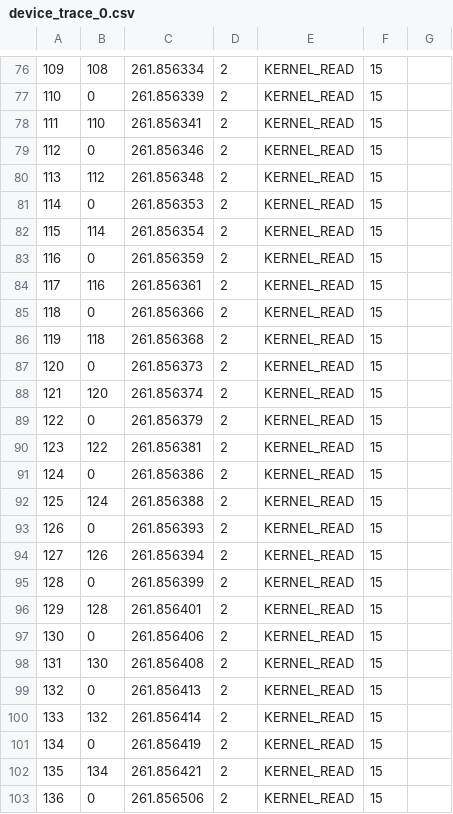
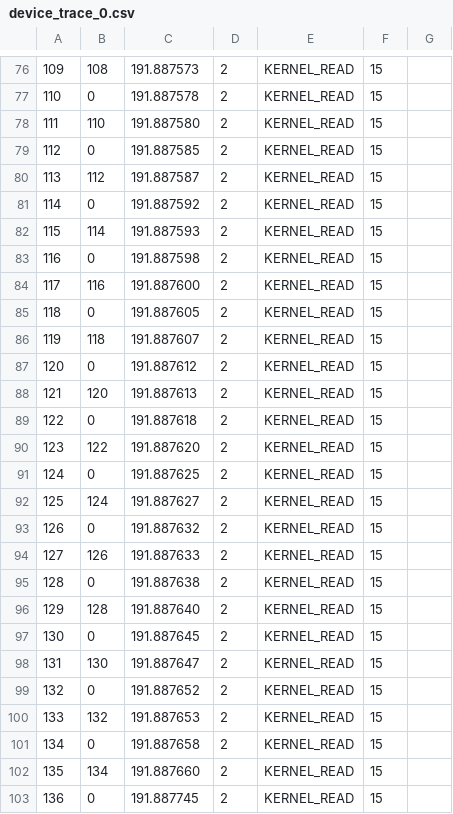
Before and after one commit to epopaja/ASearch, a CSV file: logs/baseline_2024-12-02/run4/device_trace_0.csv, drawn as a sheet; only a part is shown, gaps mark what is left out; the diff covers the shown part only; the diff names each change by its address in the sheet, - before the commit and + after, or states it on an @@ line.

```diff
--- a/logs/baseline_2024-12-02/run4/device_trace_0.csv
+++ b/logs/baseline_2024-12-02/run4/device_trace_0.csv
-C76: 261.856334
+C76: 191.887573
-C77: 261.856339
+C77: 191.887578
-C78: 261.856341
+C78: 191.887580
-C79: 261.856346
+C79: 191.887585
-C80: 261.856348
+C80: 191.887587
-C81: 261.856353
+C81: 191.887592
-C82: 261.856354
+C82: 191.887593
-C83: 261.856359
+C83: 191.887598
-C84: 261.856361
+C84: 191.887600
-C85: 261.856366
+C85: 191.887605
-C86: 261.856368
+C86: 191.887607
-C87: 261.856373
+C87: 191.887612
-C88: 261.856374
+C88: 191.887613
-C89: 261.856379
+C89: 191.887618
-C90: 261.856381
+C90: 191.887620
-C91: 261.856386
+C91: 191.887625
-C92: 261.856388
+C92: 191.887627
-C93: 261.856393
+C93: 191.887632
-C94: 261.856394
+C94: 191.887633
-C95: 261.856399
+C95: 191.887638
-C96: 261.856401
+C96: 191.887640
-C97: 261.856406
+C97: 191.887645
-C98: 261.856408
+C98: 191.887647
-C99: 261.856413
+C99: 191.887652
-C100: 261.856414
+C100: 191.887653
-C101: 261.856419
+C101: 191.887658
-C102: 261.856421
+C102: 191.887660
-C103: 261.856506
+C103: 191.887745
```
Also changed, not shown: 65 edited cells elsewhere in this file, logs/baseline_2024-12-02/run3/device_trace_0.csv, logs/baseline_2024-12-02/run3/summary.csv, 9 other files.
